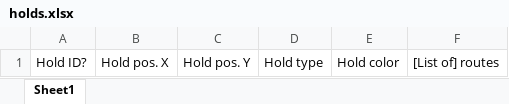
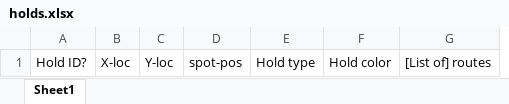
Before and after one commit to KadenFranklin/rockwall, an Excel workbook: holds.xlsx, sheet Sheet1, drawn as a sheet; values as stored, in another font and other column widths than the file's, no borders; removed rows and columns are numbered as before the commit, all else as after; the diff names each change by its address in the sheet, - before the commit and + after, or states it on an @@ line.

Commit message:
updated csv once more

```diff
--- a/holds.xlsx (sheet Sheet1)
+++ b/holds.xlsx (sheet Sheet1)
-column B, row 1: Hold pos. X
-column C, row 1: Hold pos. Y
+column B, row 1: X-loc
+column C, row 1: Y-loc
+column D, row 1: spot-pos
```
